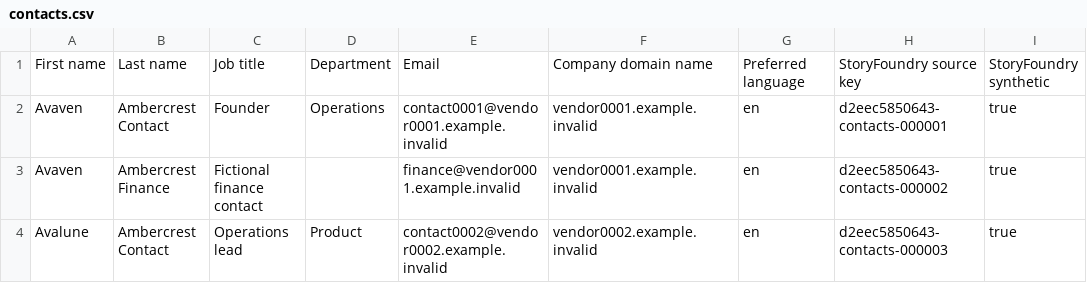
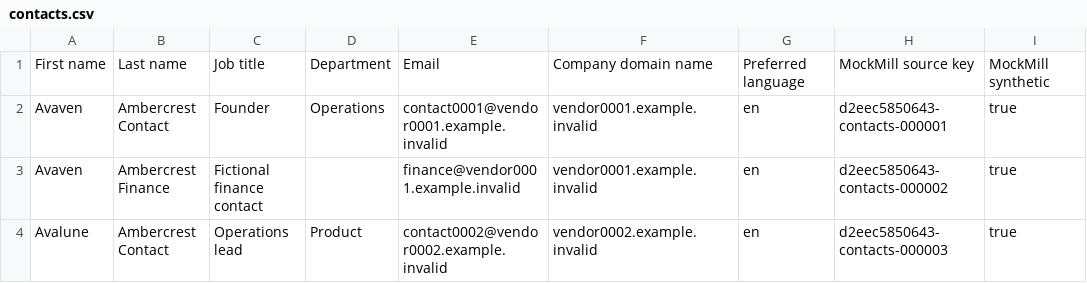
Before and after one commit to hamanakam1/mockmill, a CSV file: examples/crm-fixtures/hubspot/contacts.csv, drawn as a sheet; only a part is shown.

```diff
--- a/examples/crm-fixtures/hubspot/contacts.csv
+++ b/examples/crm-fixtures/hubspot/contacts.csv
@@ -1,2 +1,2 @@
-First name,Last name,Job title,Department,Email,Company domain name,Preferred language,StoryFoundry source key,StoryFoundry synthetic
+First name,Last name,Job title,Department,Email,Company domain name,Preferred language,MockMill source key,MockMill synthetic
 Avaven,Ambercrest Contact,Founder,Operations,contact0001@vendor0001.example.invalid,vendor0001.example.invalid,en,d2eec5850643-contacts-000001,true
```
Also changed, not shown: examples/crm-fixtures/hubspot/companies.csv, examples/crm-fixtures/hubspot/deals.csv, 40 other files.
